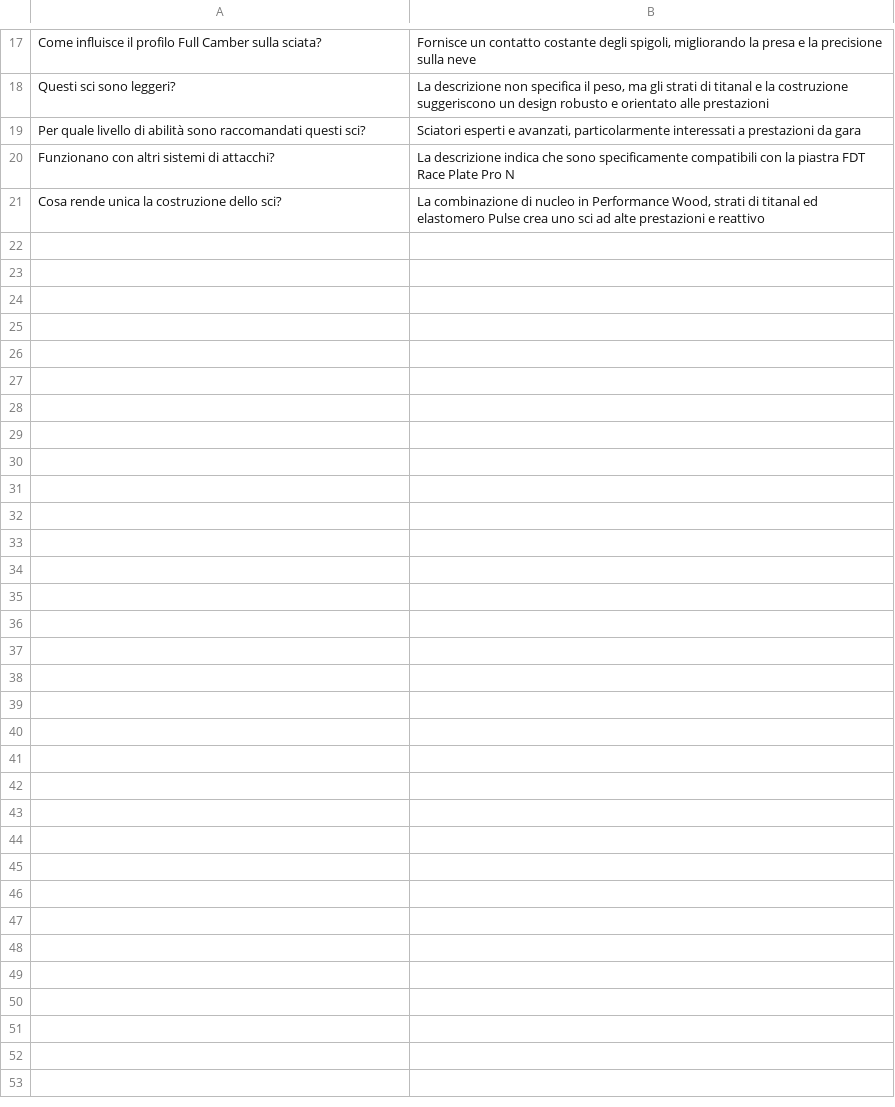
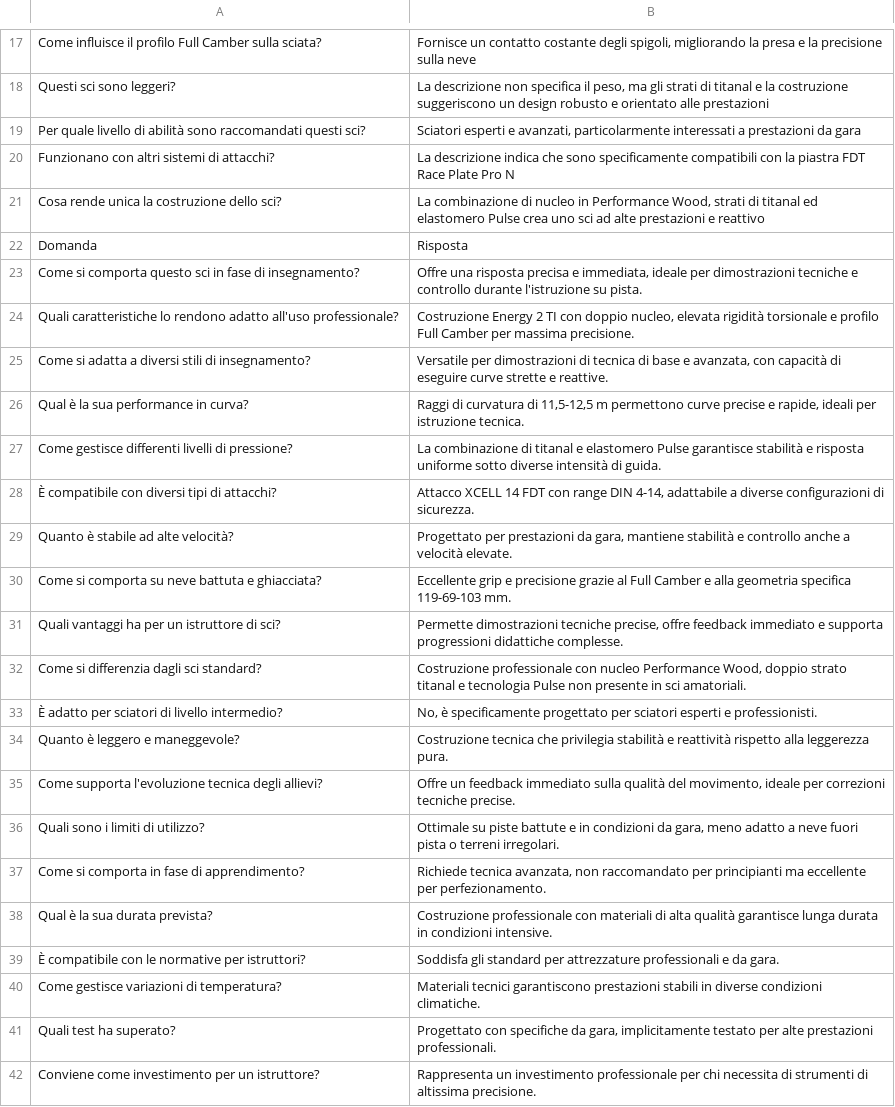
Before and after one commit to RickyMandich/Coges-corso-AI, a CSV file: es nordica con più articoli/articolo 3/resultSet.csv, drawn as a sheet; only a part is shown, gaps mark what is left out; the diff names each change by its address in the sheet, - before the commit and + after, or states it on an @@ line.

Commit message:
aggiornamento 2024 12 06 17:49

```diff
--- a/es nordica con più articoli/articolo 3/resultSet.csv
+++ b/es nordica con più articoli/articolo 3/resultSet.csv
+row 22: Domanda | Risposta
+row 23: Come si comporta questo sci in fase di insegnamento? | Offre una risposta precisa e immediata, ideale per dimostrazioni tecniche e controllo durante l'istruzione su pista.
+row 24: Quali caratteristiche lo rendono adatto all'uso professionale? | Costruzione Energy 2 TI con doppio nucleo, elevata rigidità torsionale e profilo Full Camber per massima precisione.
+row 25: Come si adatta a diversi stili di insegnamento? | Versatile per dimostrazioni di tecnica di base e avanzata, con capacità di eseguire curve strette e reattive.
+row 26: Qual è la sua performance in curva? | Raggi di curvatura di 11,5-12,5 m permettono curve precise e rapide, ideali per istruzione tecnica.
+row 27: Come gestisce differenti livelli di pressione? | La combinazione di titanal e elastomero Pulse garantisce stabilità e risposta uniforme sotto diverse intensità di guida.
+row 28: È compatibile con diversi tipi di attacchi? | Attacco XCELL 14 FDT con range DIN 4-14, adattabile a diverse configurazioni di sicurezza.
+row 29: Quanto è stabile ad alte velocità? | Progettato per prestazioni da gara, mantiene stabilità e controllo anche a velocità elevate.
+row 30: Come si comporta su neve battuta e ghiacciata? | Eccellente grip e precisione grazie al Full Camber e alla geometria specifica 119-69-103 mm.
+row 31: Quali vantaggi ha per un istruttore di sci? | Permette dimostrazioni tecniche precise, offre feedback immediato e supporta progressioni didattiche complesse.
+row 32: Come si differenzia dagli sci standard? | Costruzione professionale con nucleo Performance Wood, doppio strato titanal e tecnologia Pulse non presente in sci amatoriali.
+row 33: È adatto per sciatori di livello intermedio? | No, è specificamente progettato per sciatori esperti e professionisti.
+row 34: Quanto è leggero e maneggevole? | Costruzione tecnica che privilegia stabilità e reattività rispetto alla leggerezza pura.
+row 35: Come supporta l'evoluzione tecnica degli allievi? | Offre un feedback immediato sulla qualità del movimento, ideale per correzioni tecniche precise.
+row 36: Quali sono i limiti di utilizzo? | Ottimale su piste battute e in condizioni da gara, meno adatto a neve fuori pista o terreni irregolari.
+row 37: Come si comporta in fase di apprendimento? | Richiede tecnica avanzata, non raccomandato per principianti ma eccellente per perfezionamento.
+row 38: Qual è la sua durata prevista? | Costruzione professionale con materiali di alta qualità garantisce lunga durata in condizioni intensive.
+row 39: È compatibile con le normative per istruttori? | Soddisfa gli standard per attrezzature professionali e da gara.
+row 40: Come gestisce variazioni di temperatura? | Materiali tecnici garantiscono prestazioni stabili in diverse condizioni climatiche.
+row 41: Quali test ha superato? | Progettato con specifiche da gara, implicitamente testato per alte prestazioni professionali.
+row 42: Conviene come investimento per un istruttore? | Rappresenta un investimento professionale per chi necessita di strumenti di altissima precisione.
```
